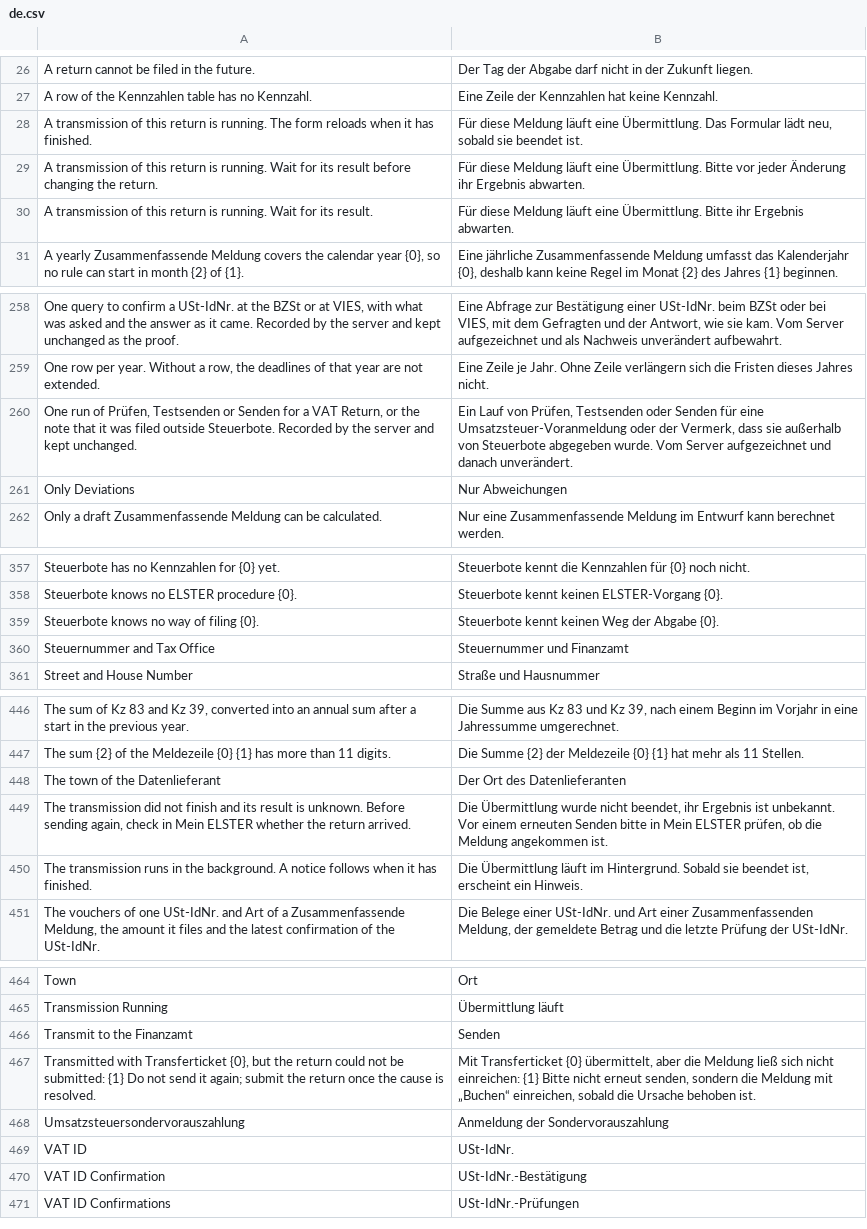
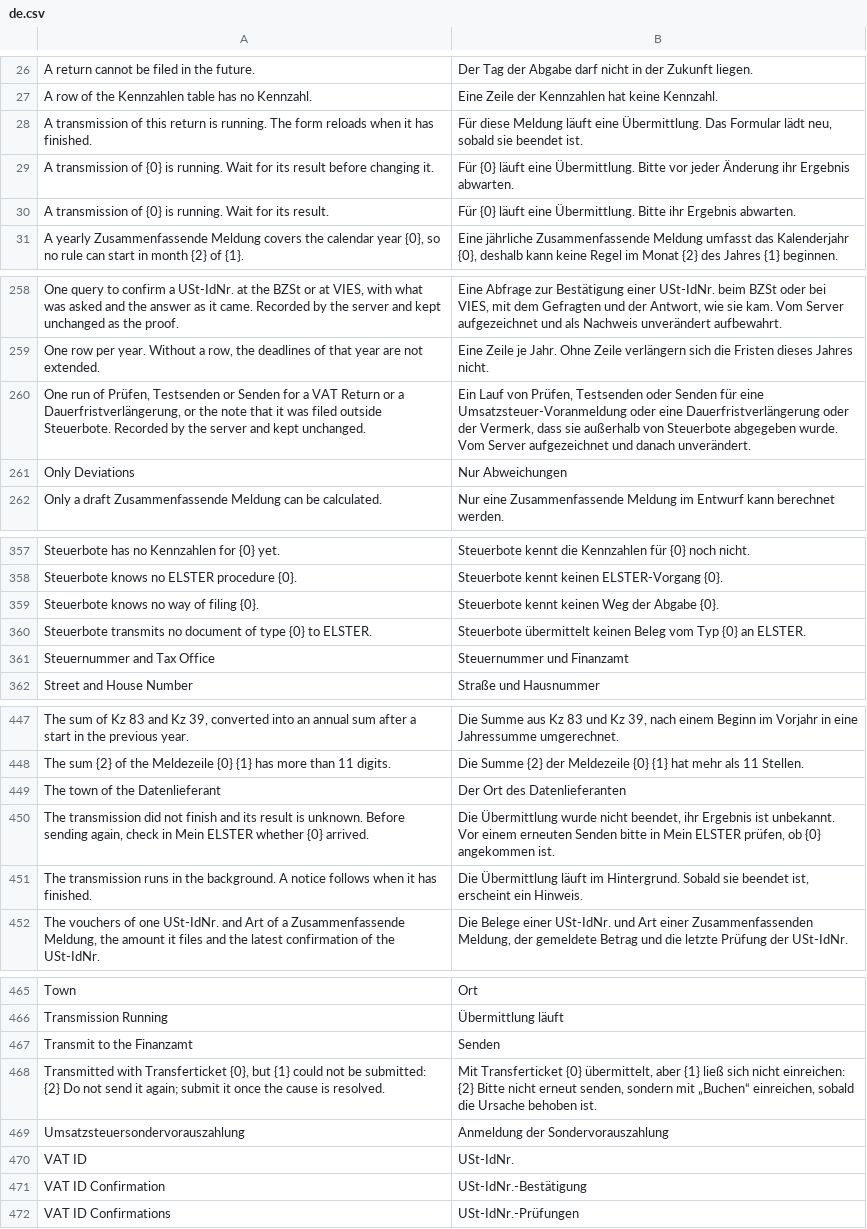
Before and after one commit to encircle360-oss/steuerbote, a CSV file: steuerbote/translations/de.csv, drawn as a sheet; only a part is shown, gaps mark what is left out.

Commit message:
let an ELSTER Transmission name its document by a dynamic link, migrate the records of VAT Returns and share the transmission between the documents that file through ERiC

```diff
--- a/steuerbote/translations/de.csv
+++ b/steuerbote/translations/de.csv
@@ -28,4 +28,4 @@
 "A transmission of this return is running. The form reloads when it has finished.","Für diese Meldung läuft eine Übermittlung. Das Formular lädt neu, sobald sie beendet ist."
-"A transmission of this return is running. Wait for its result before changing the return.","Für diese Meldung läuft eine Übermittlung. Bitte vor jeder Änderung ihr Ergebnis abwarten."
-"A transmission of this return is running. Wait for its result.","Für diese Meldung läuft eine Übermittlung. Bitte ihr Ergebnis abwarten."
+"A transmission of {0} is running. Wait for its result before changing it.","Für {0} läuft eine Übermittlung. Bitte vor jeder Änderung ihr Ergebnis abwarten."
+"A transmission of {0} is running. Wait for its result.","Für {0} läuft eine Übermittlung. Bitte ihr Ergebnis abwarten."
 "A yearly Zusammenfassende Meldung covers the calendar year {0}, so no rule can start in month {2} of {1}.","Eine jährliche Zusammenfassende Meldung umfasst das Kalenderjahr {0}, deshalb kann keine Regel im Monat {2} des Jahres {1} beginnen."
@@ -259,3 +259,3 @@
 "One row per year. Without a row, the deadlines of that year are not extended.","Eine Zeile je Jahr. Ohne Zeile verlängern sich die Fristen dieses Jahres nicht."
-"One run of Prüfen, Testsenden or Senden for a VAT Return, or the note that it was filed outside Steuerbote. Recorded by the server and kept unchanged.","Ein Lauf von Prüfen, Testsenden oder Senden für eine Umsatzsteuer-Voranmeldung oder der Vermerk, dass sie außerhalb von Steuerbote abgegeben wurde. Vom Server aufgezeichnet und danach unverändert."
+"One run of Prüfen, Testsenden or Senden for a VAT Return or a Dauerfristverlängerung, or the note that it was filed outside Steuerbote. Recorded by the server and kept unchanged.","Ein Lauf von Prüfen, Testsenden oder Senden für eine Umsatzsteuer-Voranmeldung oder eine Dauerfristverlängerung oder der Vermerk, dass sie außerhalb von Steuerbote abgegeben wurde. Vom Server aufgezeichnet und danach unverändert."
 "Only Deviations","Nur Abweichungen"
@@ -359,2 +359,3 @@
 "Steuerbote knows no way of filing {0}.","Steuerbote kennt keinen Weg der Abgabe {0}."
+"Steuerbote transmits no document of type {0} to ELSTER.","Steuerbote übermittelt keinen Beleg vom Typ {0} an ELSTER."
 "Steuernummer and Tax Office","Steuernummer und Finanzamt"
@@ -448,3 +449,3 @@
 "The town of the Datenlieferant","Der Ort des Datenlieferanten"
-"The transmission did not finish and its result is unknown. Before sending again, check in Mein ELSTER whether the return arrived.","Die Übermittlung wurde nicht beendet, ihr Ergebnis ist unbekannt. Vor einem erneuten Senden bitte in Mein ELSTER prüfen, ob die Meldung angekommen ist."
+"The transmission did not finish and its result is unknown. Before sending again, check in Mein ELSTER whether {0} arrived.","Die Übermittlung wurde nicht beendet, ihr Ergebnis ist unbekannt. Vor einem erneuten Senden bitte in Mein ELSTER prüfen, ob {0} angekommen ist."
 "The transmission runs in the background. A notice follows when it has finished.","Die Übermittlung läuft im Hintergrund. Sobald sie beendet ist, erscheint ein Hinweis."
@@ -466,3 +467,3 @@
 "Transmit to the Finanzamt","Senden"
-"Transmitted with Transferticket {0}, but the return could not be submitted: {1} Do not send it again; submit the return once the cause is resolved.","Mit Transferticket {0} übermittelt, aber die Meldung ließ sich nicht einreichen: {1} Bitte nicht erneut senden, sondern die Meldung mit „Buchen“ einreichen, sobald die Ursache behoben ist."
+"Transmitted with Transferticket {0}, but {1} could not be submitted: {2} Do not send it again; submit it once the cause is resolved.","Mit Transferticket {0} übermittelt, aber {1} ließ sich nicht einreichen: {2} Bitte nicht erneut senden, sondern mit „Buchen“ einreichen, sobald die Ursache behoben ist."
 "Umsatzsteuersondervorauszahlung","Anmeldung der Sondervorauszahlung"
```
Also changed, not shown: 13 other files.
